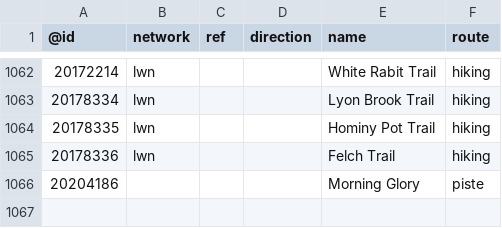
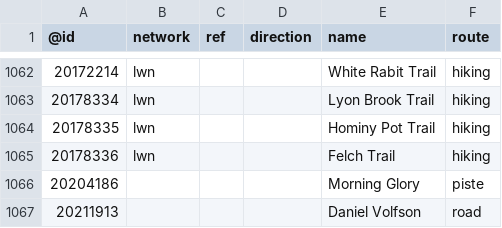
Before and after one commit to nickrsan/osm-us-route-relation-changes, a TSV file: tsv/routes_US-NH.tsv, drawn as a sheet; only a part is shown, gaps mark what is left out; the diff names each change by its address in the sheet, - before the commit and + after, or states it on an @@ line.

```diff
--- a/tsv/routes_US-NH.tsv
+++ b/tsv/routes_US-NH.tsv
+row 1067: 20211913 |  |  |  | Daniel Volfson | road
```
Also changed, not shown: tsv/routes_US-CA.tsv, tsv/routes_US-TX.tsv.
